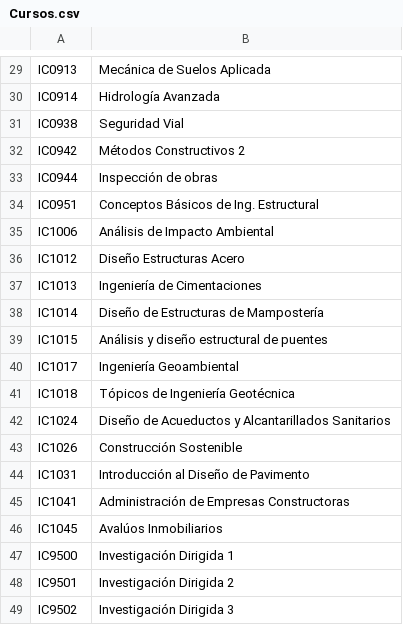
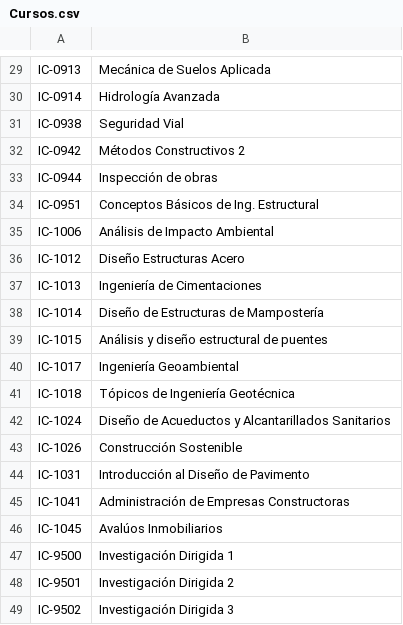
Before and after one commit to soporteeicucr-svg/CalendarioEIC, a CSV file: shared/csv/Cursos.csv, drawn as a sheet; only a part is shown, gaps mark what is left out; the diff covers the shown part only; the diff names each change by its address in the sheet, - before the commit and + after, or states it on an @@ line.

```diff
--- a/shared/csv/Cursos.csv
+++ b/shared/csv/Cursos.csv
-A29: IC0913
+A29: IC-0913
-A30: IC0914
+A30: IC-0914
-A31: IC0938
+A31: IC-0938
-A32: IC0942
+A32: IC-0942
-A33: IC0944
+A33: IC-0944
-A34: IC0951
+A34: IC-0951
-A35: IC1006
+A35: IC-1006
-A36: IC1012
+A36: IC-1012
-A37: IC1013
+A37: IC-1013
-A38: IC1014
+A38: IC-1014
-A39: IC1015
+A39: IC-1015
-A40: IC1017
+A40: IC-1017
-A41: IC1018
+A41: IC-1018
-A42: IC1024
+A42: IC-1024
-A43: IC1026
+A43: IC-1026
-A44: IC1031
+A44: IC-1031
-A45: IC1041
+A45: IC-1041
-A46: IC1045
+A46: IC-1045
-A47: IC9500
+A47: IC-9500
-A48: IC9501
+A48: IC-9501
-A49: IC9502
+A49: IC-9502
```
Also changed, not shown: 28 edited cells elsewhere in this file, 7 other files.
